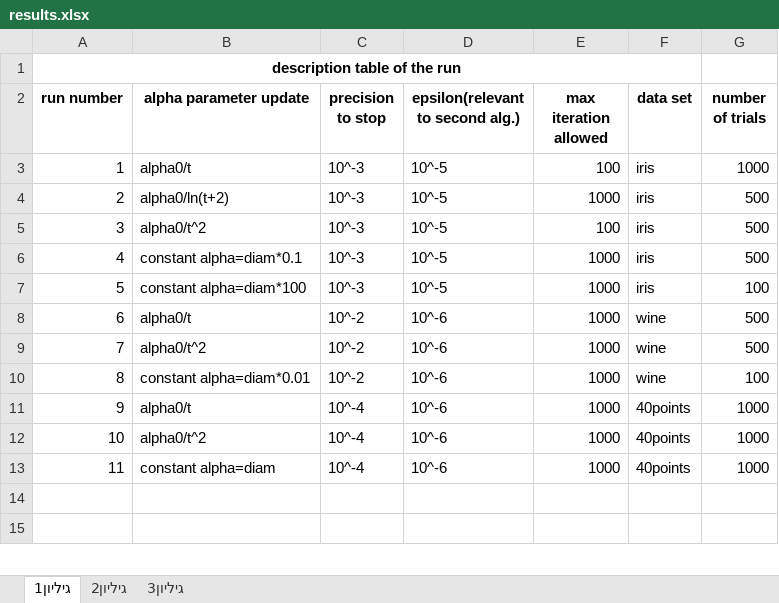
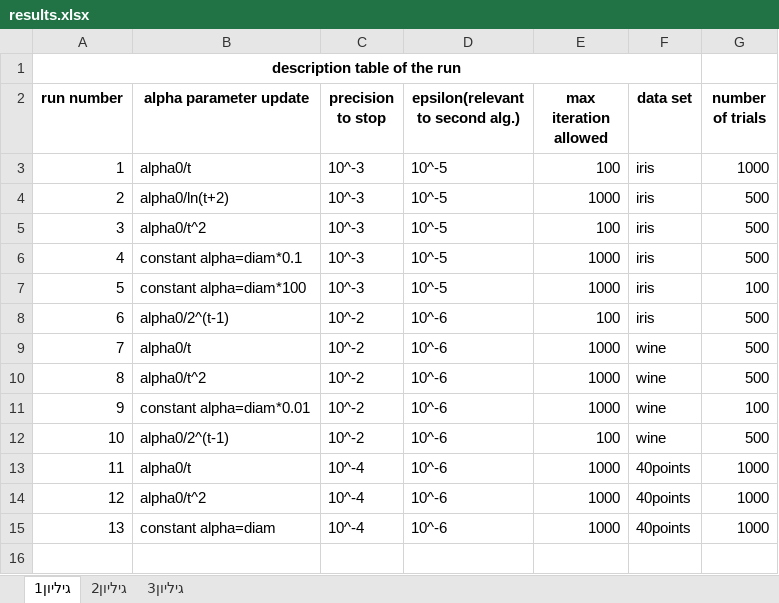
Before and after one commit to servold/Master, an Excel workbook: matlab/results.xlsx, sheet גיליון1, drawn as a sheet; only a part is shown; the shorter side is filled out with more unchanged rows; values as stored, in another font and other column widths than the file's, no borders; addresses are those after the commit; the diff covers the shown part only; the diff names each change by its address in the sheet, - before the commit and + after, or states it on an @@ line.

```diff
--- a/matlab/results.xlsx (sheet גיליון1)
+++ b/matlab/results.xlsx (sheet גיליון1)
+row 8: 6 | alpha0/2^(t-1) | 10^-2 | 10^-6 | 100 | iris | 500
@@ column A (run number) renumbered between rows 9 and 107 @@
+row 12: 10 | alpha0/2^(t-1) | 10^-2 | 10^-6 | 100 | wine | 500
```
Also changed, not shown: 16 added rows and 4 edited cells elsewhere in this sheet, 6 other files.
